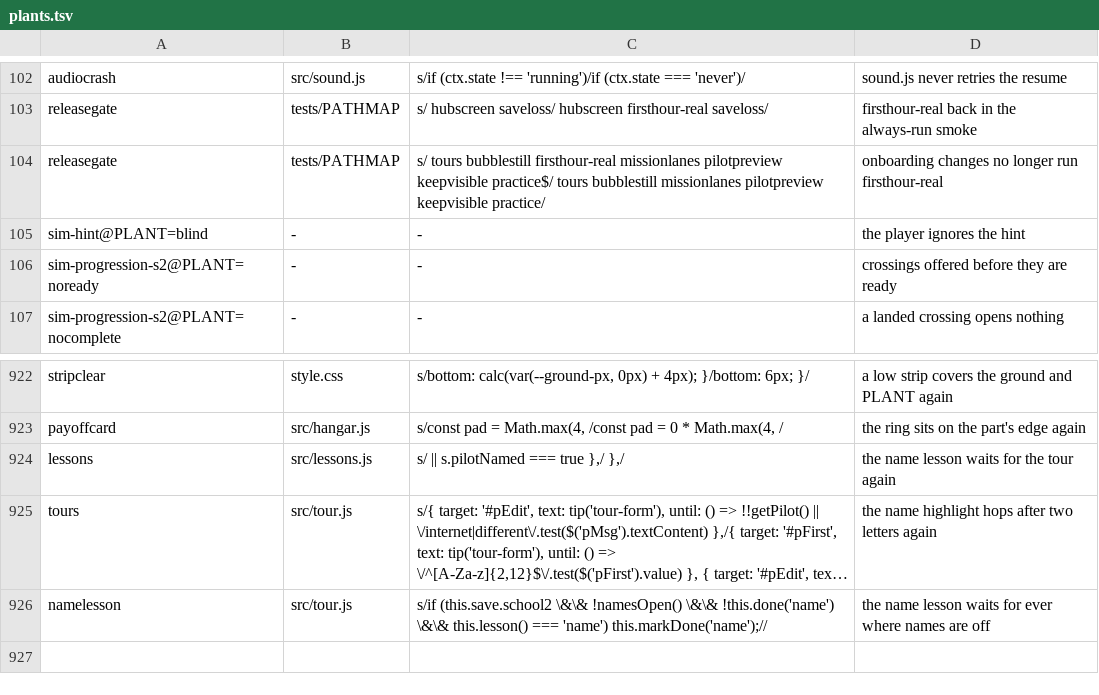
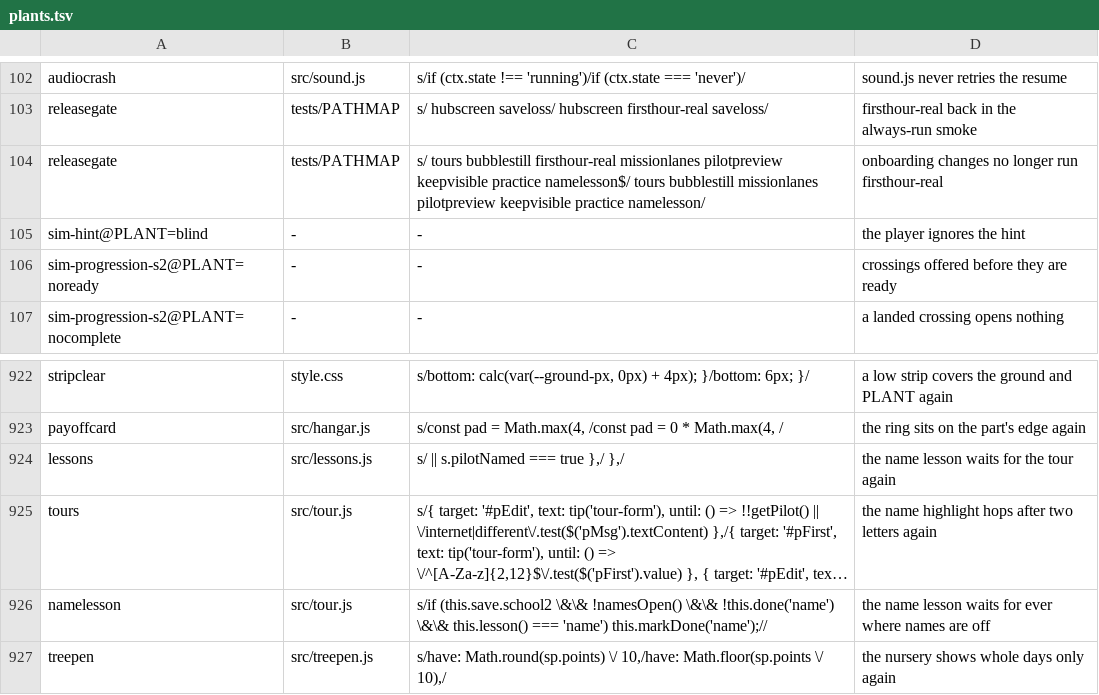
Before and after one commit to olly-marx/contrail-pilot, a TSV file: tools/plants.tsv, drawn as a sheet; only a part is shown, gaps mark what is left out; long unchanged cells end in …; the diff names each change by its address in the sheet, - before the commit and + after, or states it on an @@ line.

```diff
--- a/tools/plants.tsv
+++ b/tools/plants.tsv
-C104: …pilotpreview keepvisible practice$/ tours bubblestill missionlanes pilotpreview keepvisible practice/
+C104: …pilotpreview keepvisible practice namelesson$/ tours bubblestill missionlanes pilotpreview keepvisible practice namelesson/
+row 927: treepen | src/treepen.js | s/have: Math.round(sp.points) \/ 10,/have: Math.floor(sp.points \/ 10),/ | the nursery shows whole days only again
```
Also changed, not shown: 2 other files.
